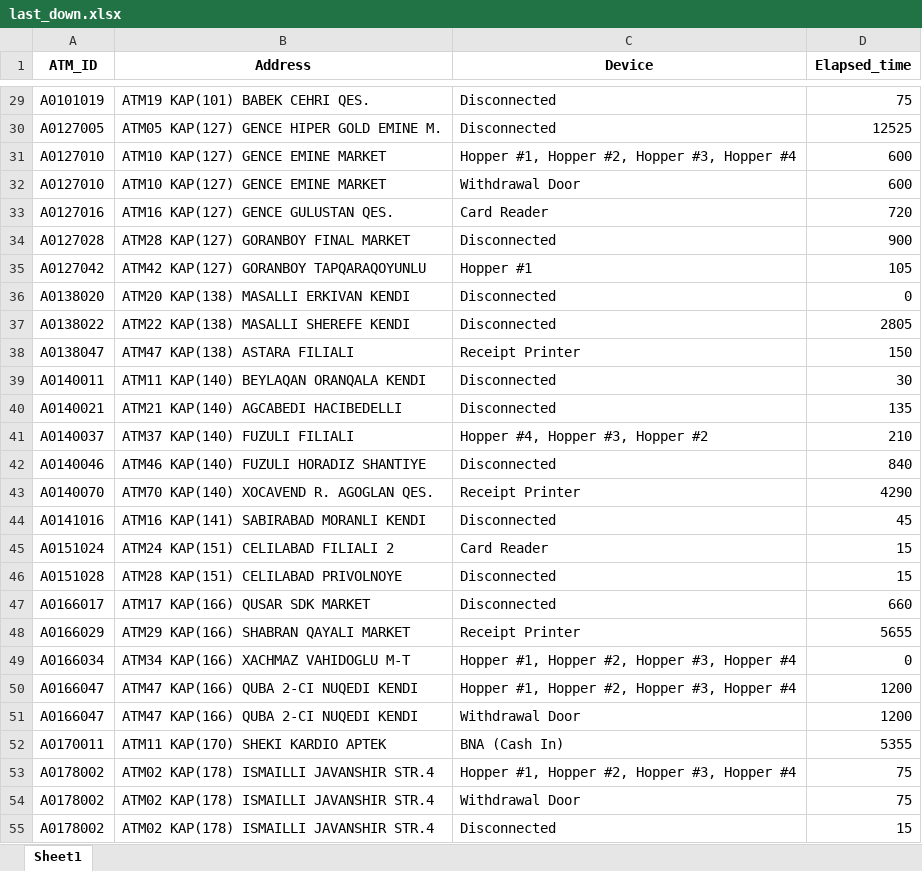
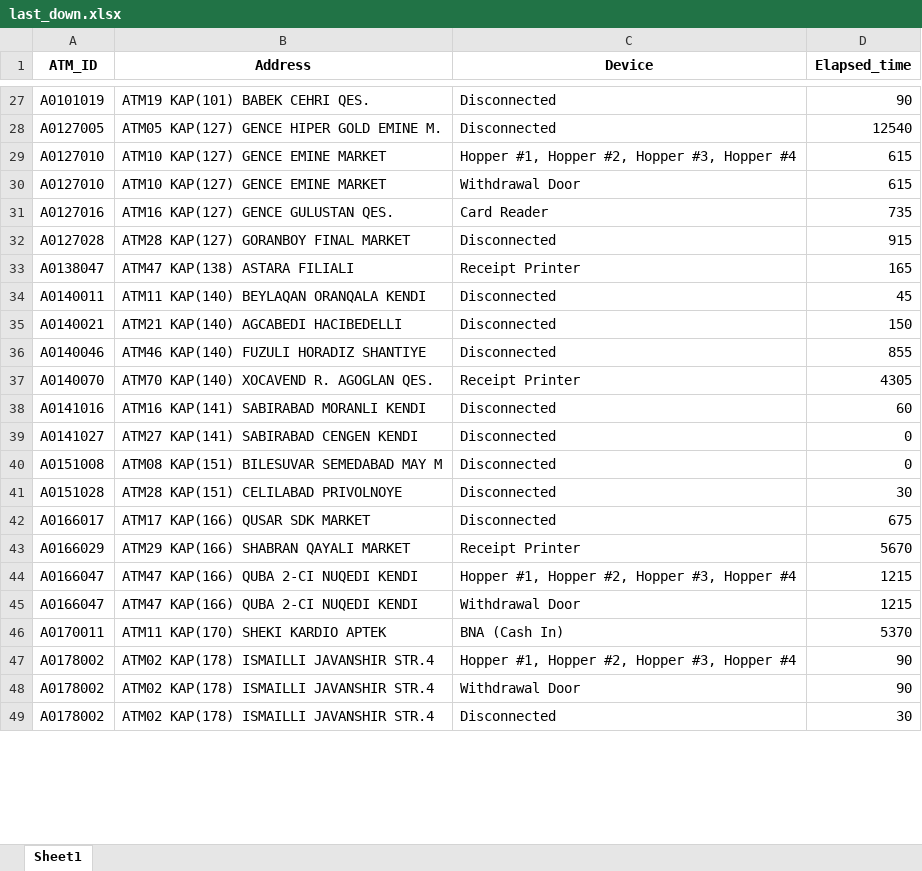
Before and after one commit to kbturgut090/fimi, an Excel workbook: last_down.xlsx, sheet Sheet1, drawn as a sheet; only a part is shown, gaps mark what is left out; values as stored, in another font and other column widths than the file's, no borders; removed rows and columns are numbered as before the commit, all else as after; the diff covers the shown part only; the diff names each change by its address in the sheet, - before the commit and + after, or states it on an @@ line.

```diff
--- a/last_down.xlsx (sheet Sheet1)
+++ b/last_down.xlsx (sheet Sheet1)
-D27 (Elapsed_time): 75
+D27 (Elapsed_time): 90
-D28 (Elapsed_time): 12525
+D28 (Elapsed_time): 12540
-D29:D30 (Elapsed_time): 600
+D29:D30 (Elapsed_time): 615
-D31 (Elapsed_time): 720
+D31 (Elapsed_time): 735
-D32 (Elapsed_time): 900
+D32 (Elapsed_time): 915
-row 35: A0127042 | ATM42 KAP(127) GORANBOY TAPQARAQOYUNLU | Hopper #1 | 105
-row 36: A0138020 | ATM20 KAP(138) MASALLI ERKIVAN KENDI | Disconnected | 0
-row 37: A0138022 | ATM22 KAP(138) MASALLI SHEREFE KENDI | Disconnected | 2805
-D33 (Elapsed_time): 150
+D33 (Elapsed_time): 165
-D34 (Elapsed_time): 30
+D34 (Elapsed_time): 45
-D35 (Elapsed_time): 135
+D35 (Elapsed_time): 150
-row 41: A0140037 | ATM37 KAP(140) FUZULI FILIALI | Hopper #4, Hopper #3, Hopper #2 | 210
-D36 (Elapsed_time): 840
+D36 (Elapsed_time): 855
-D37 (Elapsed_time): 4290
+D37 (Elapsed_time): 4305
-D38 (Elapsed_time): 45
+D38 (Elapsed_time): 60
-row 45: A0151024 | ATM24 KAP(151) CELILABAD FILIALI 2 | Card Reader | 15
+row 39: A0141027 | ATM27 KAP(141) SABIRABAD CENGEN KENDI | Disconnected | 0
+row 40: A0151008 | ATM08 KAP(151) BILESUVAR SEMEDABAD MAY M | Disconnected | 0
-D41 (Elapsed_time): 15
+D41 (Elapsed_time): 30
-D42 (Elapsed_time): 660
+D42 (Elapsed_time): 675
-D43 (Elapsed_time): 5655
+D43 (Elapsed_time): 5670
-row 49: A0166034 | ATM34 KAP(166) XACHMAZ VAHIDOGLU M-T | Hopper #1, Hopper #2, Hopper #3, Hopper #4 | 0
-D44:D45 (Elapsed_time): 1200
+D44:D45 (Elapsed_time): 1215
-D46 (Elapsed_time): 5355
+D46 (Elapsed_time): 5370
-D47:D48 (Elapsed_time): 75
+D47:D48 (Elapsed_time): 90
-D49 (Elapsed_time): 15
+D49 (Elapsed_time): 30
```
Also changed, not shown: 4 added rows, 3 removed rows and 26 edited cells elsewhere in this sheet.
